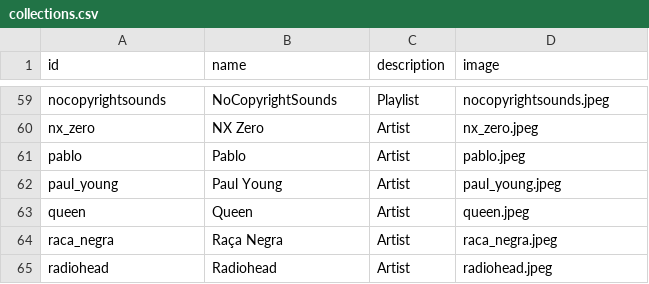
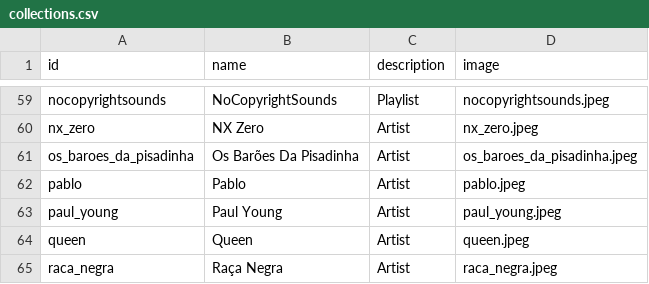
Before and after one commit to xmp3/settings, a CSV file: collections.csv, drawn as a sheet; only a part is shown, gaps mark what is left out; the shorter side is filled out with more unchanged rows.

```diff
--- a/collections.csv
+++ b/collections.csv
@@ -60,2 +60,3 @@ nocopyrightsounds,NoCopyrightSounds,Playlist,nocopyrightsounds.jpeg
 nx_zero,NX Zero,Artist,nx_zero.jpeg
+os_baroes_da_pisadinha,Os Barões Da Pisadinha,Artist,os_baroes_da_pisadinha.jpeg
 pablo,Pablo,Artist,pablo.jpeg
```
Also changed, not shown: pages.csv.
